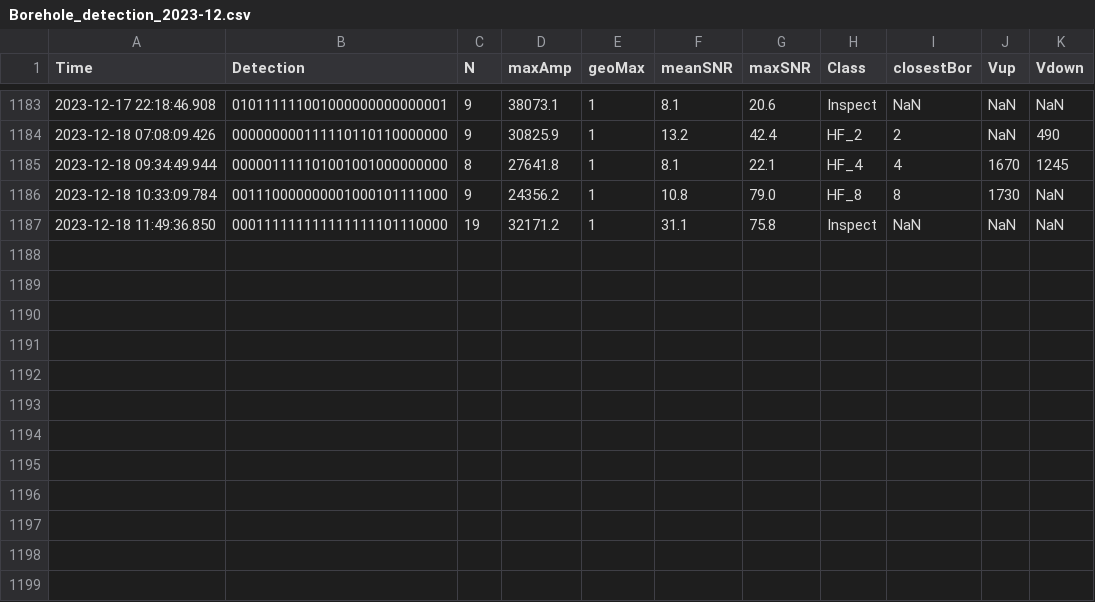
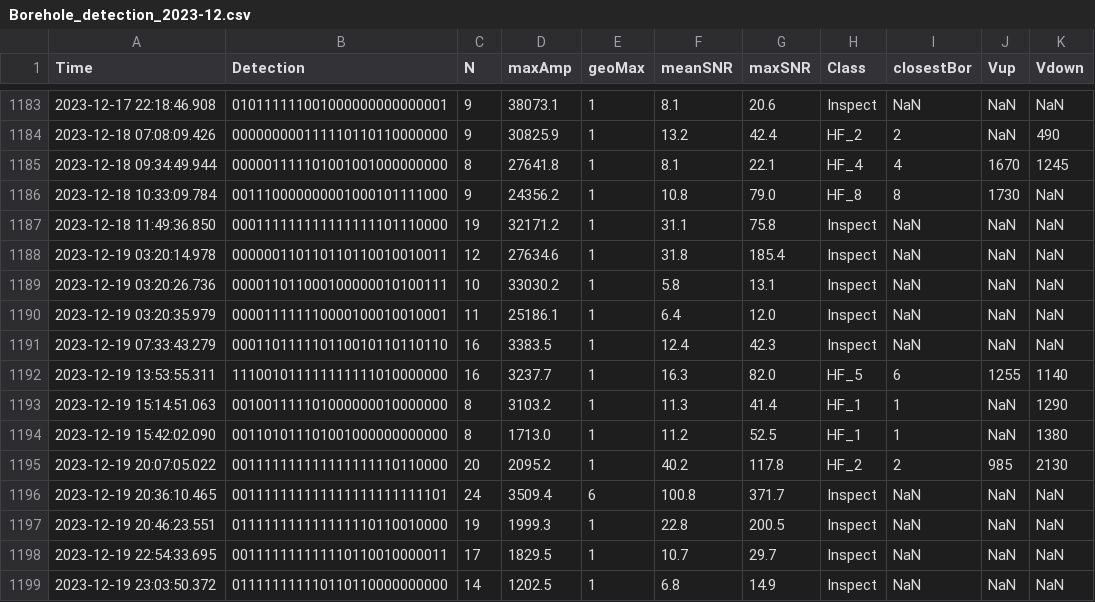
Before and after one commit to nlanget/Aaknes-borehole, a CSV file: data/detection/Borehole_detection_2023-12.csv, drawn as a sheet; only a part is shown, gaps mark what is left out; the diff names each change by its address in the sheet, - before the commit and + after, or states it on an @@ line.

```diff
--- a/data/detection/Borehole_detection_2023-12.csv
+++ b/data/detection/Borehole_detection_2023-12.csv
+row 1188: 2023-12-19 03:20:14.978 | 000000110110110110010010011 | 12 | 27634.6 | 1 | 31.8 | 185.4 | Inspect | NaN | NaN | NaN
+row 1189: 2023-12-19 03:20:26.736 | 000011011000100000010100111 | 10 | 33030.2 | 1 | 5.8 | 13.1 | Inspect | NaN | NaN | NaN
+row 1190: 2023-12-19 03:20:35.979 | 000011111110000100010010001 | 11 | 25186.1 | 1 | 6.4 | 12.0 | Inspect | NaN | NaN | NaN
+row 1191: 2023-12-19 07:33:43.279 | 000110111110110010110110110 | 16 | 3383.5 | 1 | 12.4 | 42.3 | Inspect | NaN | NaN | NaN
+row 1192: 2023-12-19 13:53:55.311 | 111001011111111111010000000 | 16 | 3237.7 | 1 | 16.3 | 82.0 | HF_5 | 6 | 1255 | 1140
+row 1193: 2023-12-19 15:14:51.063 | 001001111101000000010000000 | 8 | 3103.2 | 1 | 11.3 | 41.4 | HF_1 | 1 | NaN | 1290
+row 1194: 2023-12-19 15:42:02.090 | 001101011101001000000000000 | 8 | 1713.0 | 1 | 11.2 | 52.5 | HF_1 | 1 | NaN | 1380
+row 1195: 2023-12-19 20:07:05.022 | 001111111111111111110110000 | 20 | 2095.2 | 1 | 40.2 | 117.8 | HF_2 | 2 | 985 | 2130
+row 1196: 2023-12-19 20:36:10.465 | 001111111111111111111111101 | 24 | 3509.4 | 6 | 100.8 | 371.7 | Inspect | NaN | NaN | NaN
+row 1197: 2023-12-19 20:46:23.551 | 011111111111111110110010000 | 19 | 1999.3 | 1 | 22.8 | 200.5 | Inspect | NaN | NaN | NaN
+row 1198: 2023-12-19 22:54:33.695 | 001111111111110110010000011 | 17 | 1829.5 | 1 | 10.7 | 29.7 | Inspect | NaN | NaN | NaN
+row 1199: 2023-12-19 23:03:50.372 | 011111111110110110000000000 | 14 | 1202.5 | 1 | 6.8 | 14.9 | Inspect | NaN | NaN | NaN
```
Also changed, not shown: data/availability/data_availability_2023.csv, data/detection/test_detections.csv, 1 other file.
